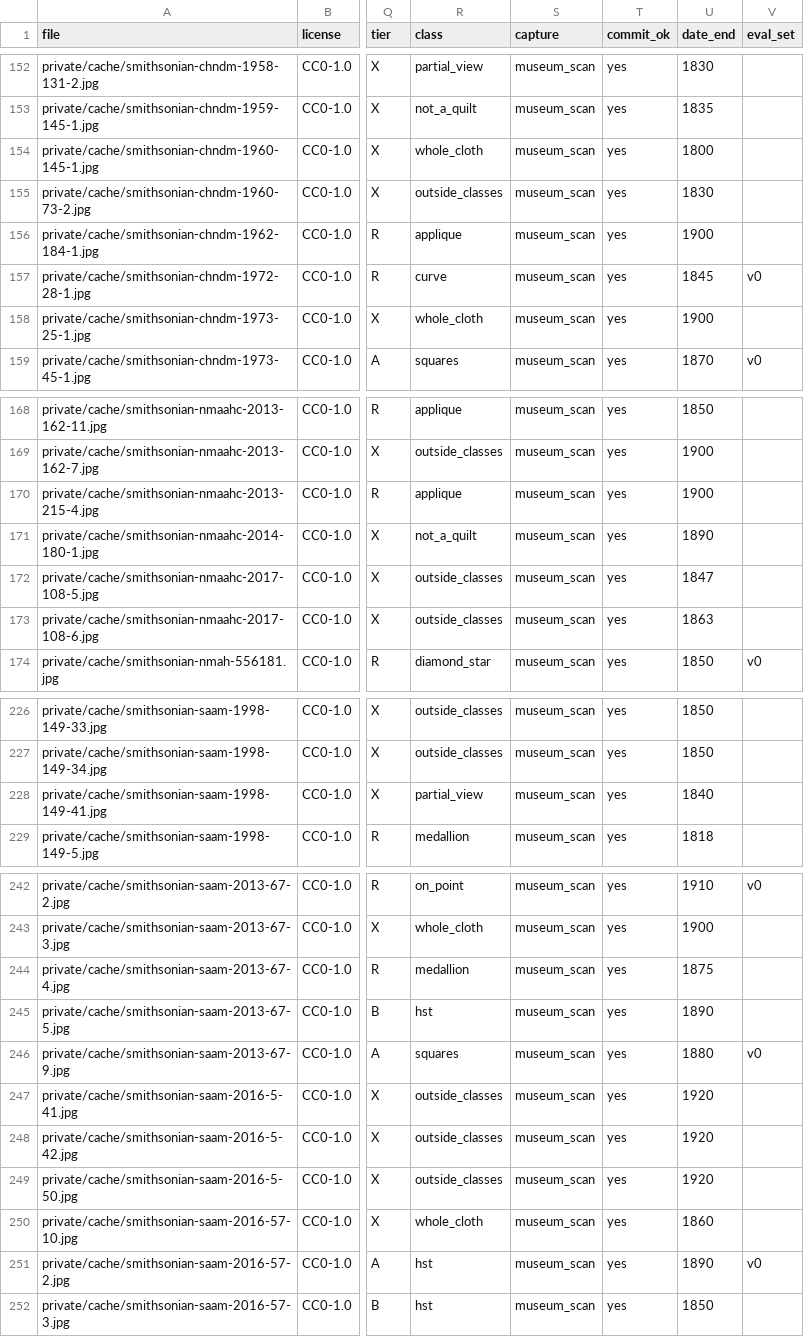
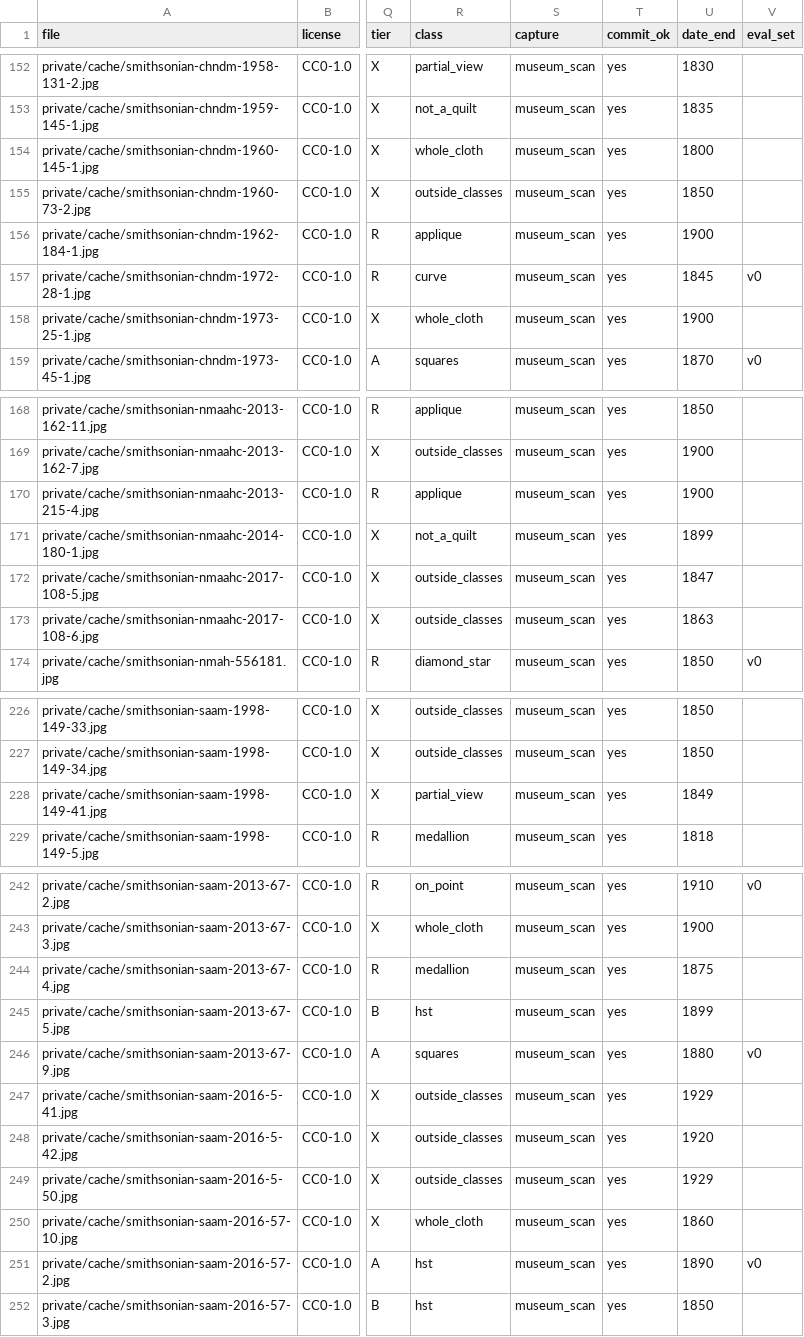
Before and after one commit to jakemismas/QREP, a CSV file: corpus/manifest.csv, drawn as a sheet; only a part is shown, gaps mark what is left out; the diff names each change by its address in the sheet, - before the commit and + after, or states it on an @@ line.

Commit message:
Close self-review gaps in the corpus checks and dates
Three refute-framed reviewers of 37aead0 found a re-screen that wiped
eval_set, date forms that read before 1930 while running past it, six
date_end values left from the old decade rule, a recheck that dropped
the source comparison, a sidecar view that let a lower-ranked stored
claim win, an unchecked image aspect in read requests, and code paths
that mutations could break with every test still green.

Each fix carries a test: the recheck's missing-record branch, corner
order alone, all four scaled corners, the eval_set rule, the policy
URL a row cites, the criterion 5 rows and the README's tier counts.
The README lists the band-width disagreements for D3b.

```diff
--- a/corpus/manifest.csv
+++ b/corpus/manifest.csv
-U155 (date_end): 1830
+U155 (date_end): 1850
-U171 (date_end): 1890
+U171 (date_end): 1899
-U228 (date_end): 1840
+U228 (date_end): 1849
-U245 (date_end): 1890
+U245 (date_end): 1899
-U247 (date_end): 1920
+U247 (date_end): 1929
-U249 (date_end): 1920
+U249 (date_end): 1929
```
Also changed, not shown: 5 other files.
